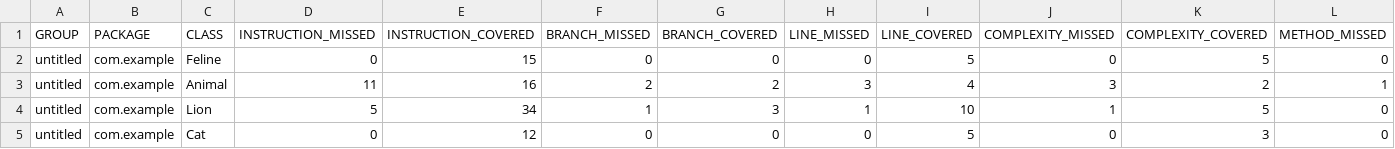
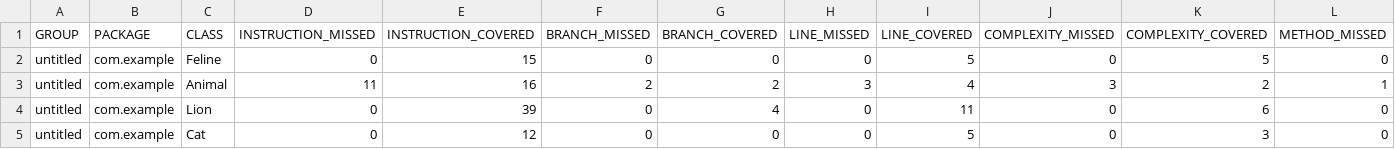
Before and after one commit to alexanderprokoshev/qa_java, a CSV file: target/site/jacoco/jacoco.csv, drawn as a sheet; only a part is shown; the diff names each change by its address in the sheet, - before the commit and + after, or states it on an @@ line.

Commit message:
add jacoco report and refactoring test

```diff
--- a/target/site/jacoco/jacoco.csv
+++ b/target/site/jacoco/jacoco.csv
-D4 (INSTRUCTION_MISSED): 5
+D4 (INSTRUCTION_MISSED): 0
-E4 (INSTRUCTION_COVERED): 34
+E4 (INSTRUCTION_COVERED): 39
-F4 (BRANCH_MISSED): 1
+F4 (BRANCH_MISSED): 0
-G4 (BRANCH_COVERED): 3
+G4 (BRANCH_COVERED): 4
-H4 (LINE_MISSED): 1
+H4 (LINE_MISSED): 0
-I4 (LINE_COVERED): 10
+I4 (LINE_COVERED): 11
-J4 (COMPLEXITY_MISSED): 1
+J4 (COMPLEXITY_MISSED): 0
-K4 (COMPLEXITY_COVERED): 5
+K4 (COMPLEXITY_COVERED): 6
```
Also changed, not shown: 8 other files.
